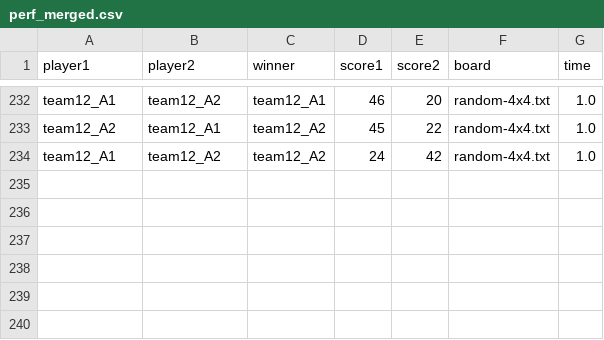
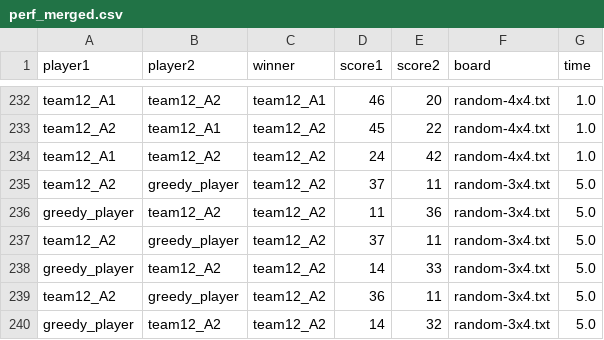
Before and after one commit to HaGeza/SudokuAgents, a CSV file: csvs/perf_merged.csv, drawn as a sheet; only a part is shown, gaps mark what is left out; the diff names each change by its address in the sheet, - before the commit and + after, or states it on an @@ line.

```diff
--- a/csvs/perf_merged.csv
+++ b/csvs/perf_merged.csv
+row 235: team12_A2 | greedy_player | team12_A2 | 37 | 11 | random-3x4.txt | 5.0
+row 236: greedy_player | team12_A2 | team12_A2 | 11 | 36 | random-3x4.txt | 5.0
+row 237: team12_A2 | greedy_player | team12_A2 | 37 | 11 | random-3x4.txt | 5.0
+row 238: greedy_player | team12_A2 | team12_A2 | 14 | 33 | random-3x4.txt | 5.0
+row 239: team12_A2 | greedy_player | team12_A2 | 36 | 11 | random-3x4.txt | 5.0
+row 240: greedy_player | team12_A2 | team12_A2 | 14 | 32 | random-3x4.txt | 5.0
```
Also changed, not shown: csvs/filter_depth.csv, 9 other files.
